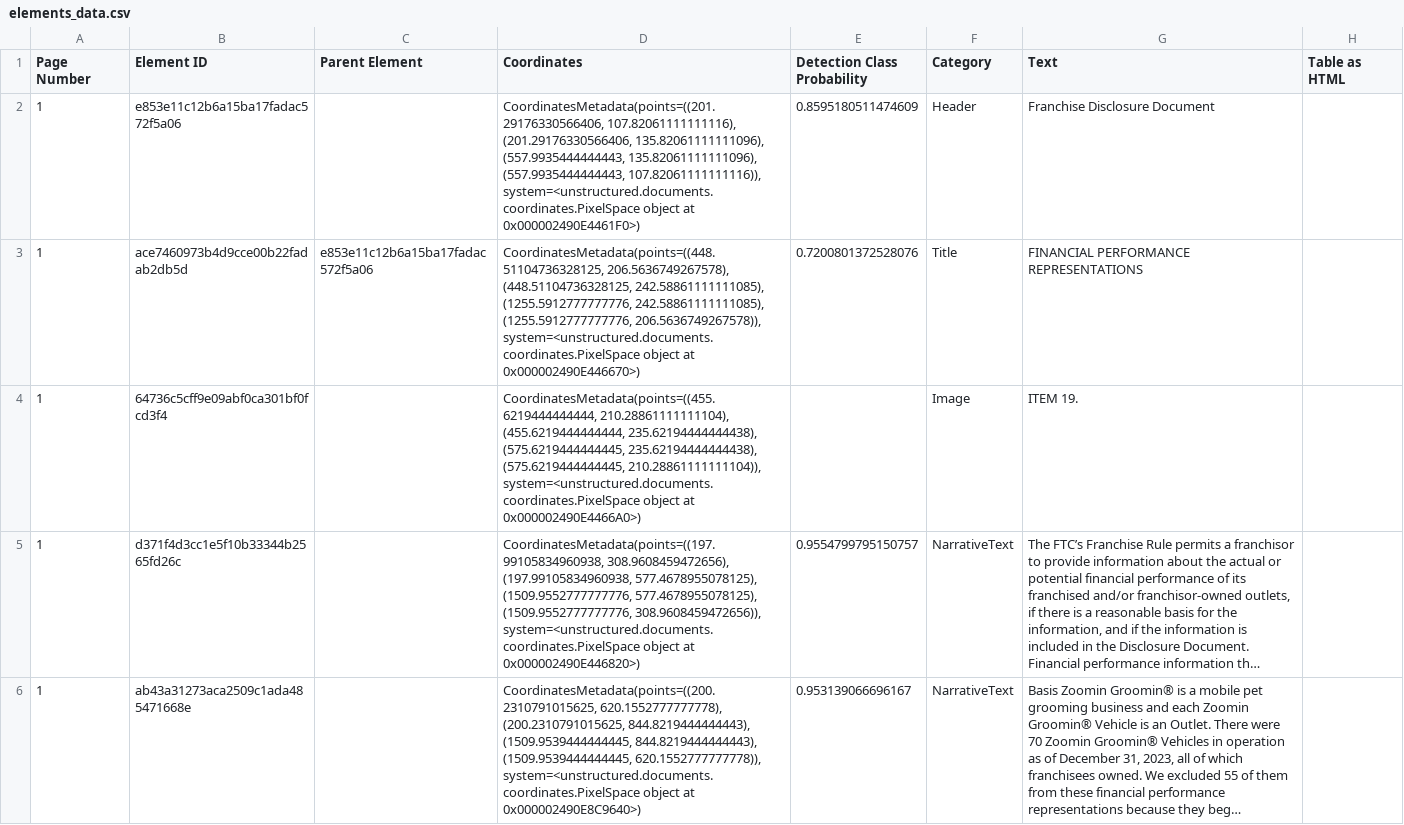
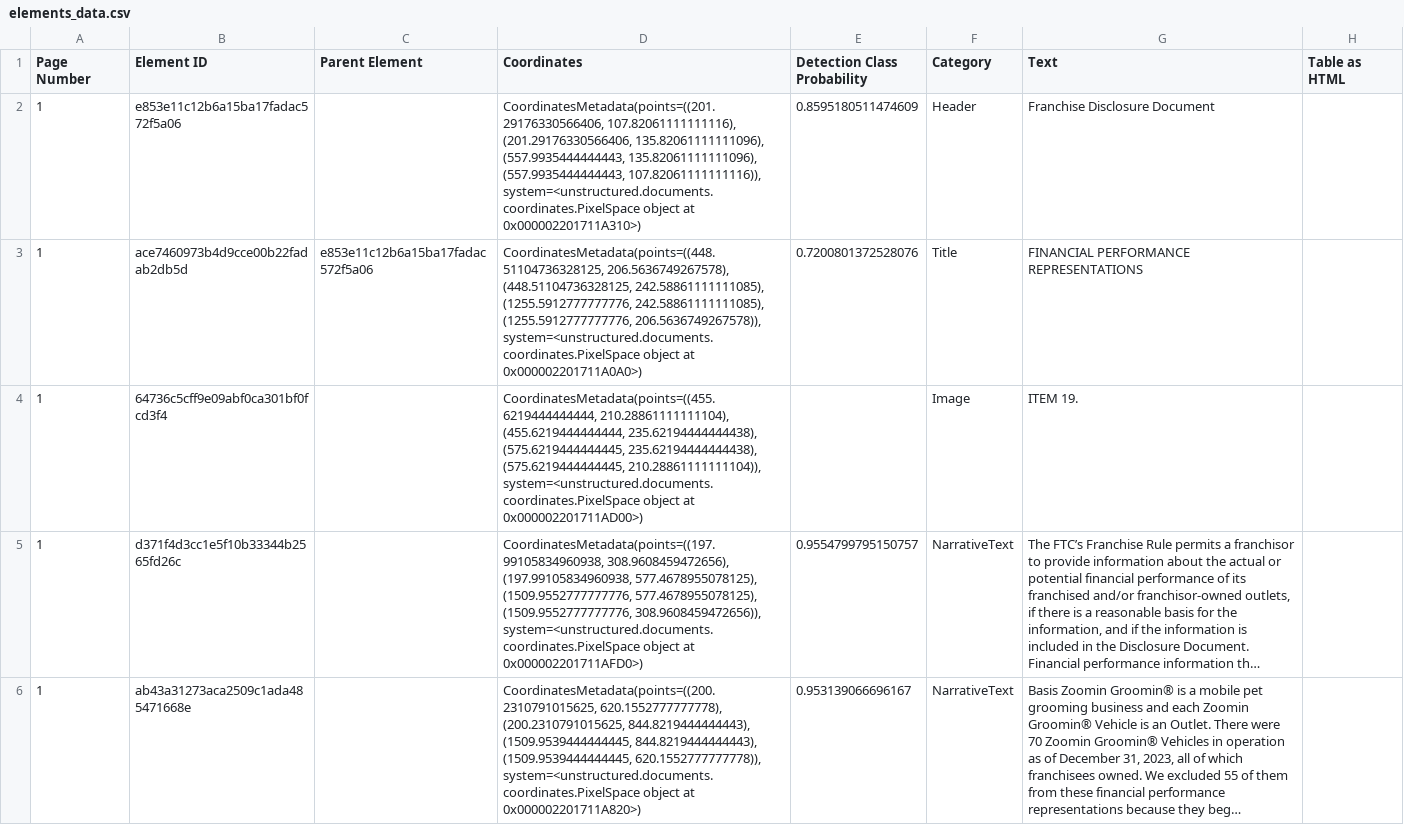
Before and after one commit to mmarcus006/UnstructuredFinal, a CSV file: New_src/samples/elements_data.csv, drawn as a sheet; only a part is shown; long unchanged cells end in …; the diff covers the shown part only; the diff names each change by its address in the sheet, - before the commit and + after, or states it on an @@ line.

```diff
--- a/New_src/samples/elements_data.csv
+++ b/New_src/samples/elements_data.csv
-D2 (Coordinates): …object at 0x000002490E4461F0>)
+D2 (Coordinates): …object at 0x000002201711A310>)
-D3 (Coordinates): …object at 0x000002490E446670>)
+D3 (Coordinates): …object at 0x000002201711A0A0>)
-D4 (Coordinates): …object at 0x000002490E4466A0>)
+D4 (Coordinates): …object at 0x000002201711AD00>)
-D5 (Coordinates): …object at 0x000002490E446820>)
+D5 (Coordinates): …object at 0x000002201711AFD0>)
-D6 (Coordinates): …object at 0x000002490E8C9640>)
+D6 (Coordinates): …object at 0x000002201711A820>)
```
Also changed, not shown: 5 edited cells elsewhere in this file, 13 other files.
